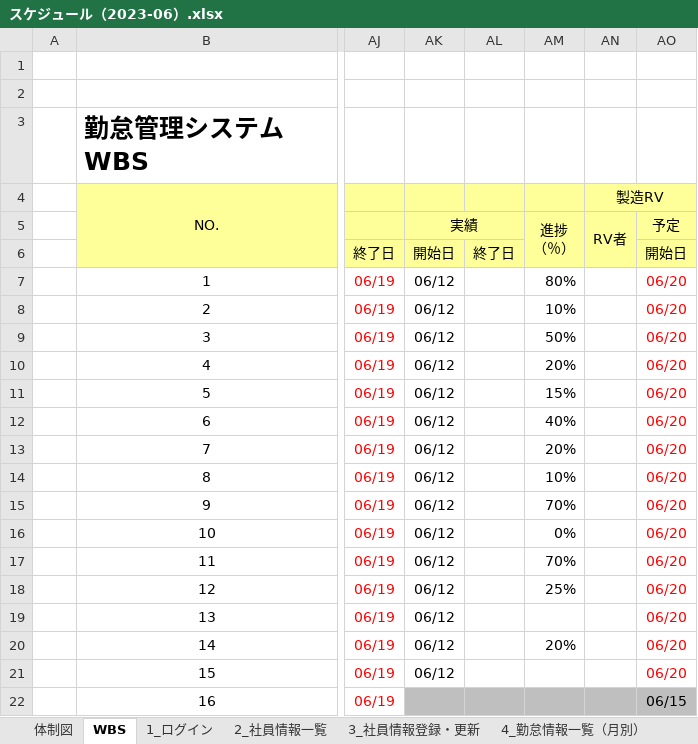
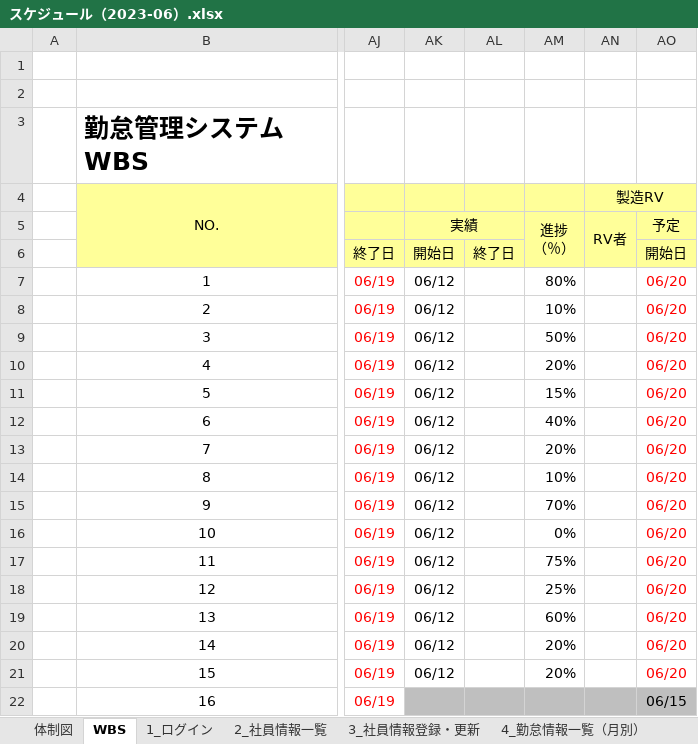
Before and after one commit to nts-ed/2023-06, an Excel workbook: スケジュール（2023-06）.xlsx, sheet WBS, drawn as a sheet; only a part is shown, gaps mark what is left out; values as stored, in another font and other column widths than the file's, no borders; conditional formats not drawn; the diff names each change by its address in the sheet, - before the commit and + after, or states it on an @@ line.

Commit message:
Add files via upload

```diff
--- a/スケジュール（2023-06）.xlsx (sheet WBS)
+++ b/スケジュール（2023-06）.xlsx (sheet WBS)
-AM17: 70%
+AM17: 75%
-AM19: (empty)
+AM19: 60%
-AM21: (empty)
+AM21: 20%
```
